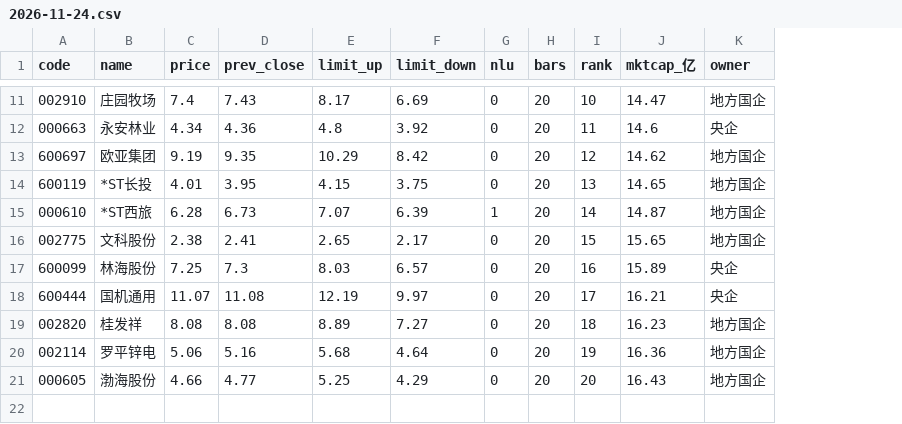
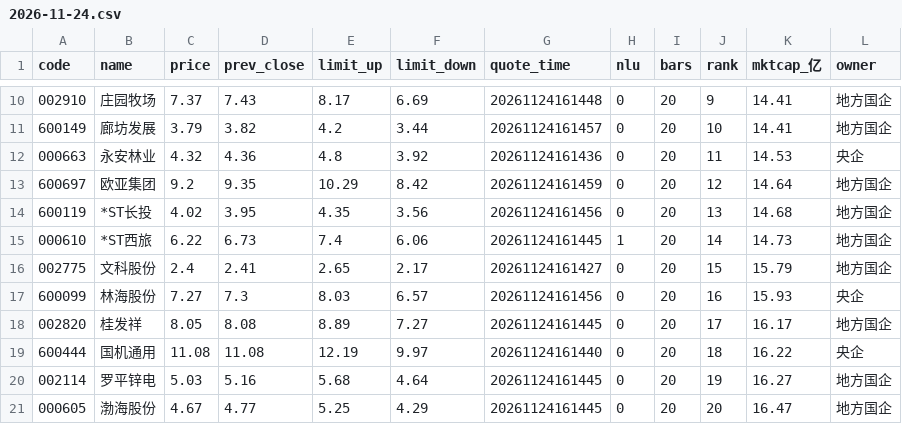
Before and after one commit to Jinsiyu9911/my-scheduled-task2, a CSV file: paper_test/picks/2026-11-24.csv, drawn as a sheet; only a part is shown, gaps mark what is left out; removed rows and columns are numbered as before the commit, all else as after; the diff covers the shown part only; the diff names each change by its address in the sheet, - before the commit and + after, or states it on an @@ line.

```diff
--- a/paper_test/picks/2026-11-24.csv
+++ b/paper_test/picks/2026-11-24.csv
+column G (quote_time), row 10: 20261124161448; rows 12-18: 20261124161436 | 20261124161459 | 20261124161456 | 20261124161445 | 20261124161427 | 20261124161456 | 20261124161445; rows 20-21: 20261124161445 | 20261124161445
-C10 (price): 7.4
+C10 (price): 7.37
-J10 (rank): 10
+J10 (rank): 9
-K10 (mktcap_亿): 14.47
+K10 (mktcap_亿): 14.41
+row 11: 600149 | 廊坊发展 | 3.79 | 3.82 | 4.2 | 3.44 | 20261124161457 | 0 | 20 | 10 | 14.41 | 地方国企
-C12 (price): 4.34
+C12 (price): 4.32
-K12 (mktcap_亿): 14.6
+K12 (mktcap_亿): 14.53
-C13 (price): 9.19
+C13 (price): 9.2
-K13 (mktcap_亿): 14.62
+K13 (mktcap_亿): 14.64
-C14 (price): 4.01
+C14 (price): 4.02
-E14 (limit_up): 4.15
+E14 (limit_up): 4.35
-F14 (limit_down): 3.75
+F14 (limit_down): 3.56
-K14 (mktcap_亿): 14.65
+K14 (mktcap_亿): 14.68
-C15 (price): 6.28
+C15 (price): 6.22
-E15 (limit_up): 7.07
+E15 (limit_up): 7.4
-F15 (limit_down): 6.39
+F15 (limit_down): 6.06
-K15 (mktcap_亿): 14.87
+K15 (mktcap_亿): 14.73
-C16 (price): 2.38
+C16 (price): 2.4
-K16 (mktcap_亿): 15.65
+K16 (mktcap_亿): 15.79
-C17 (price): 7.25
+C17 (price): 7.27
-K17 (mktcap_亿): 15.89
+K17 (mktcap_亿): 15.93
-row 18: 600444 | 国机通用 | 11.07 | 11.08 | 12.19 | 9.97 | 0 | 20 | 17 | 16.21 | 央企
-C18 (price): 8.08
+C18 (price): 8.05
-J18 (rank): 18
+J18 (rank): 17
-K18 (mktcap_亿): 16.23
+K18 (mktcap_亿): 16.17
+row 19: 600444 | 国机通用 | 11.08 | 11.08 | 12.19 | 9.97 | 20261124161440 | 0 | 20 | 18 | 16.22 | 央企
-C20 (price): 5.06
+C20 (price): 5.03
-K20 (mktcap_亿): 16.36
+K20 (mktcap_亿): 16.27
-C21 (price): 4.66
+C21 (price): 4.67
-K21 (mktcap_亿): 16.43
+K21 (mktcap_亿): 16.47
```
Also changed, not shown: 1 removed row and 28 edited cells elsewhere in this file, paper_test/n10/holdings.csv, paper_test/n10/trades.csv, 16 other files.
